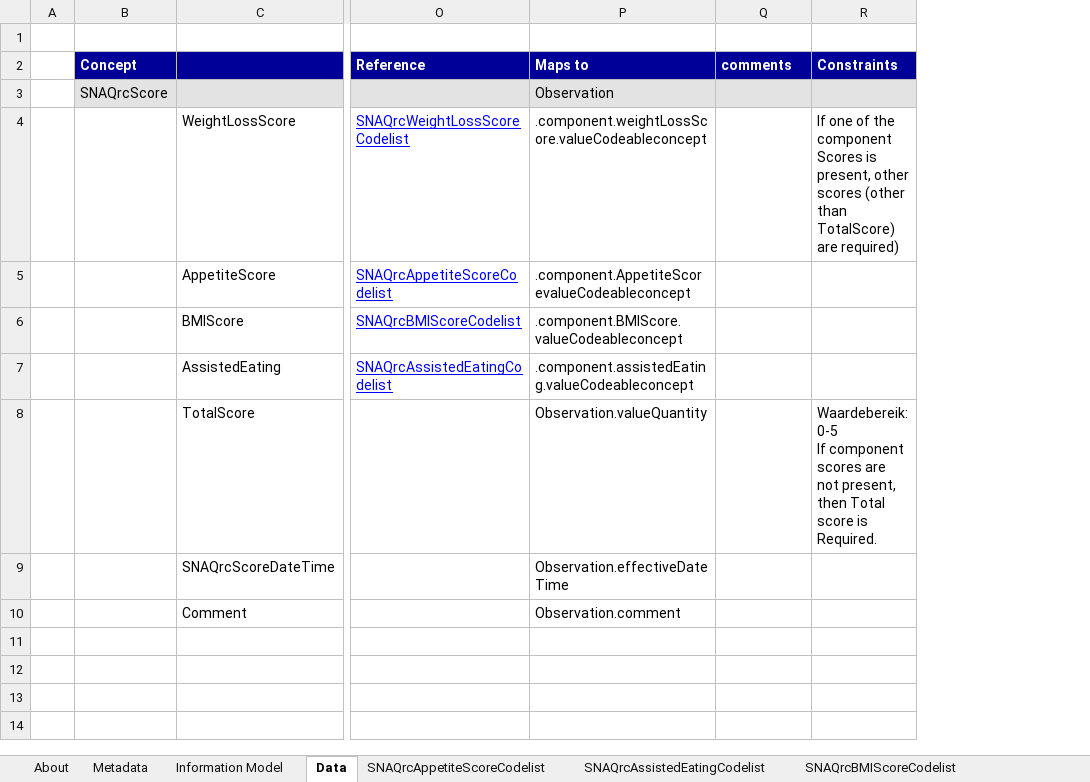
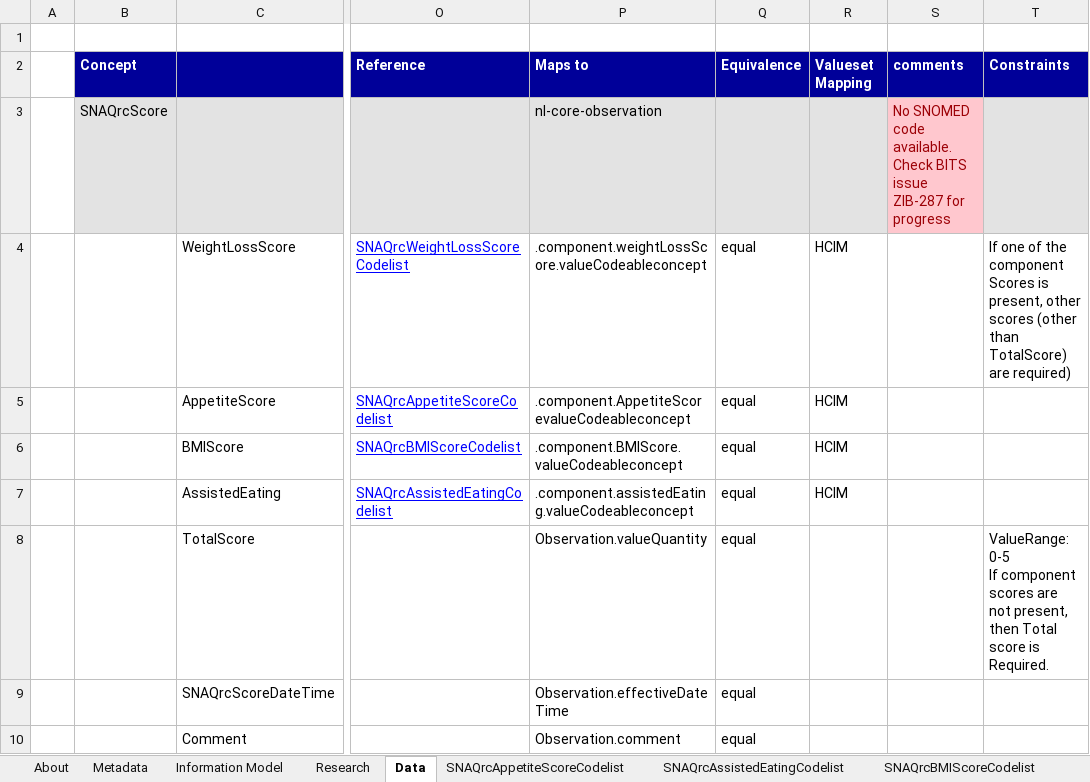
Before and after one commit to Nictiz/Nictiz-STU3-Zib2017, an Excel workbook: Mappings/SNAQrcScore - STU3.xlsx, sheet Data, drawn as a sheet; only a part is shown, gaps mark what is left out; values as stored, in another font and other column widths than the file's, no borders; addresses are those after the commit; ↵ is a line break in a cell; the diff names each change by its address in the sheet, - before the commit and + after, or states it on an @@ line.

```diff
--- a/Mappings/SNAQrcScore - STU3.xlsx (sheet Data)
+++ b/Mappings/SNAQrcScore - STU3.xlsx (sheet Data)
+sheet tab: Research
+column Q (Equivalence), rows 4-10: all equal
+column R (Valueset Mapping), rows 4-7: all HCIM
-P3 (Maps to): Observation
+P3 (Maps to): nl-core-observation
-S3 (comments): (empty)
+S3 (comments): No SNOMED code available. Check BITS issue ZIB-287 for progress
-S3 fill: #E3E3E3
+S3 fill: #FFC7CE
-T8 (Constraints): Waardebereik: 0-5 ↵ If…
+T8 (Constraints): ValueRange: 0-5 ↵ If…
```
Also changed, not shown: charts or pictures, Mappings/SNAQ65+Score - STU3.xlsx, Mappings/SNAQScore - STU3.xlsx.
